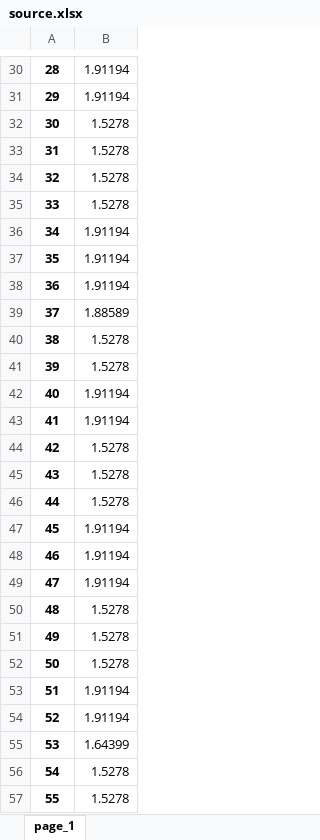
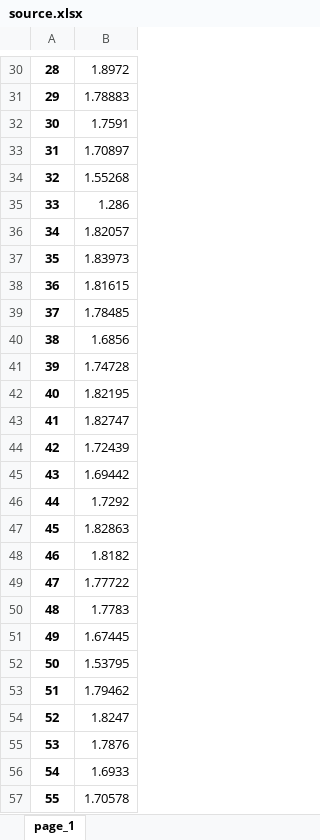
Before and after one commit to hbing-l/cdot, an Excel workbook: source.xlsx, sheet page_1, drawn as a sheet; only a part is shown, gaps mark what is left out; values as stored, in another font and other column widths than the file's, no borders; the diff covers the shown part only; the diff names each change by its address in the sheet, - before the commit and + after, or states it on an @@ line.

```diff
--- a/source.xlsx (sheet page_1)
+++ b/source.xlsx (sheet page_1)
-B30: 1.91194
+B30: 1.8972
-B31: 1.91194
+B31: 1.78883
-B32: 1.5278
+B32: 1.7591
-B33: 1.5278
+B33: 1.70897
-B34: 1.5278
+B34: 1.55268
-B35: 1.5278
+B35: 1.286
-B36: 1.91194
+B36: 1.82057
-B37: 1.91194
+B37: 1.83973
-B38: 1.91194
+B38: 1.81615
-B39: 1.88589
+B39: 1.78485
-B40: 1.5278
+B40: 1.6856
-B41: 1.5278
+B41: 1.74728
-B42: 1.91194
+B42: 1.82195
-B43: 1.91194
+B43: 1.82747
-B44: 1.5278
+B44: 1.72439
-B45: 1.5278
+B45: 1.69442
-B46: 1.5278
+B46: 1.7292
-B47: 1.91194
+B47: 1.82863
-B48: 1.91194
+B48: 1.8182
-B49: 1.91194
+B49: 1.77722
-B50: 1.5278
+B50: 1.7783
-B51: 1.5278
+B51: 1.67445
-B52: 1.5278
+B52: 1.53795
-B53: 1.91194
+B53: 1.79462
-B54: 1.91194
+B54: 1.8247
-B55: 1.64399
+B55: 1.7876
-B56: 1.5278
+B56: 1.6933
-B57: 1.5278
+B57: 1.70578
```
Also changed, not shown: 39 edited cells elsewhere in this sheet, 7 other files.
